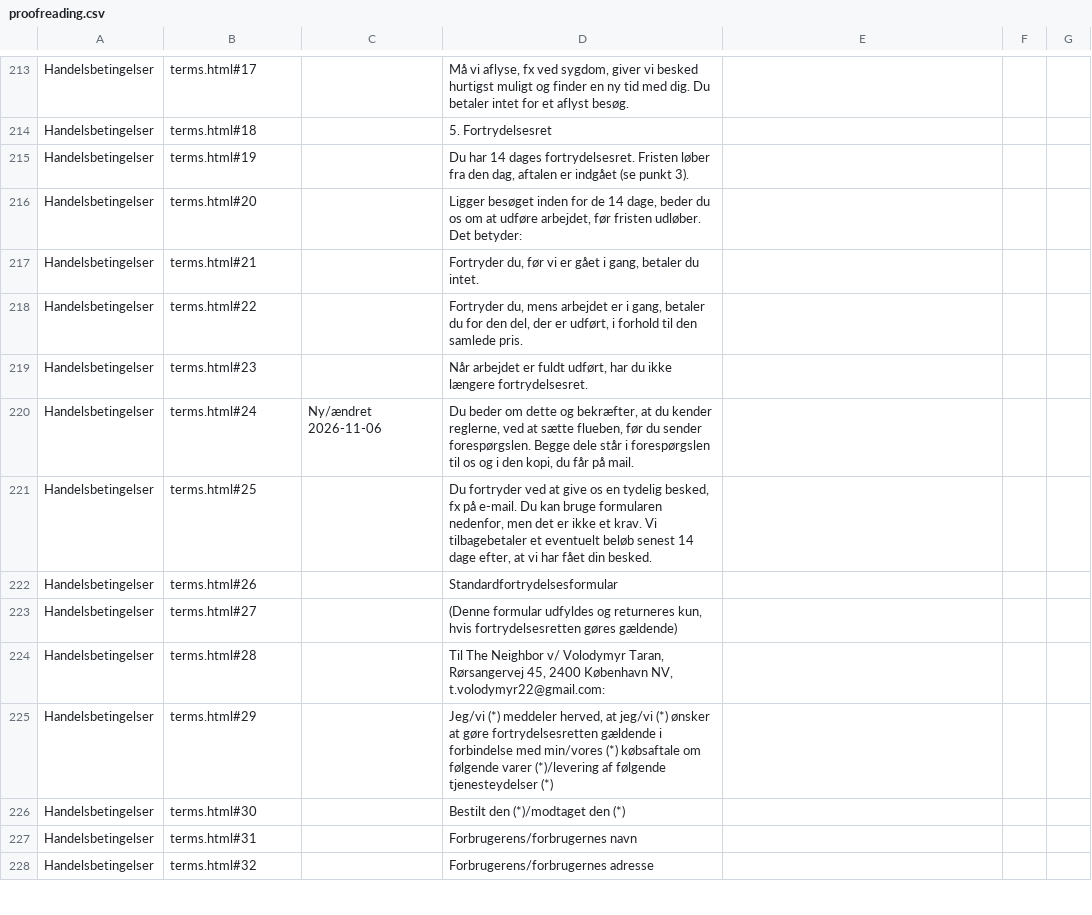
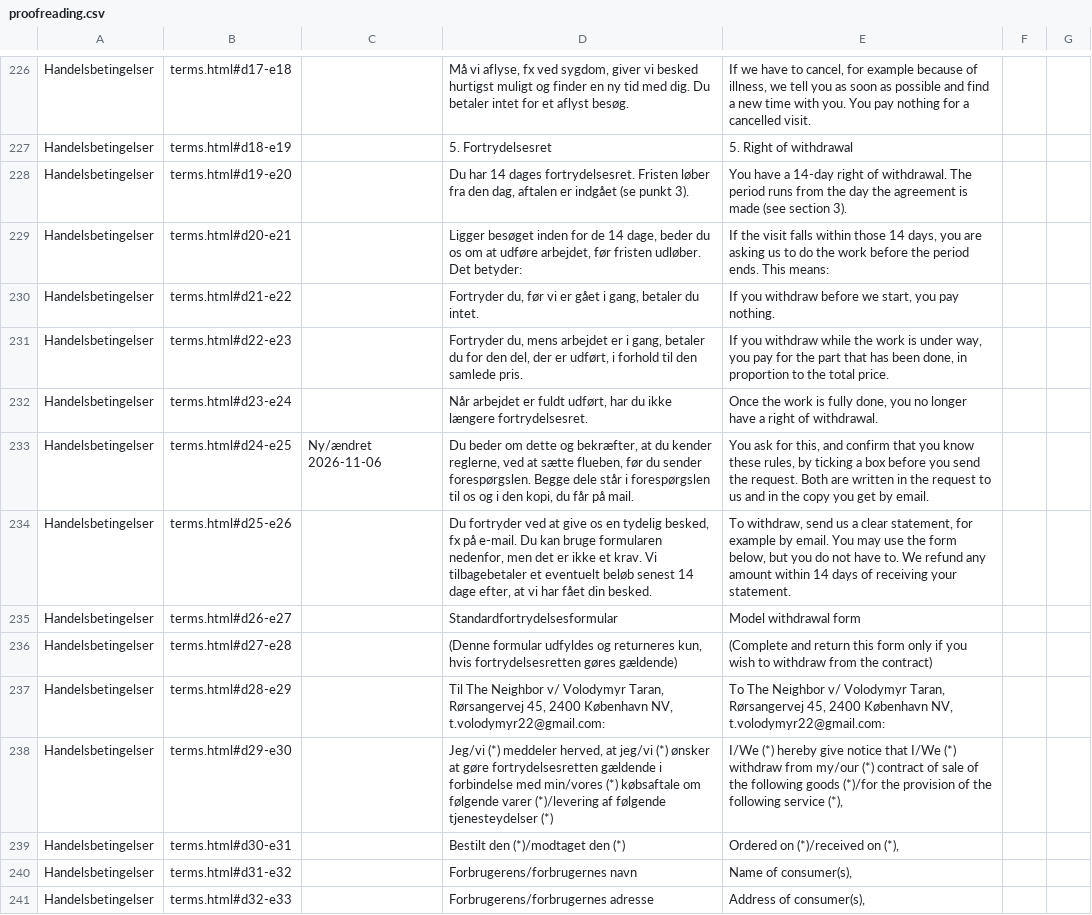
Before and after one commit to icepuente/the-neighbor, a CSV file: docs/review/proofreading.csv, drawn as a sheet; only a part is shown, gaps mark what is left out; addresses are those after the commit; the diff covers the shown part only; the diff names each change by its address in the sheet, - before the commit and + after, or states it on an @@ line.

Commit message:
The owner's Google Sheet: edit texts, services and legal pages; sync job to the live site
- scripts/texts-lib.js: every editable text (i18n DA+EN, service names DA+EN and prices, privacy
  and terms paragraph by paragraph), with checks: prices 0-5000 whole kroner, {placeholders} kept,
  legal edits only between tags (HTML from the sheet is escaped), DA/EN legal blocks aligned
- sheet-export / sheet-import: Dansk and English edited in place; three-way import against
  docs/review/sheet-state.json so a stale sheet never reverts code; conflicts reported and skipped;
  one bad cell and nothing is applied
- scripts/sheet-sync.sh: download CSV, import, npm test, commit, push, deploy; silent without
  changes; deploy retried after a failure
- import-texts (proofreading) now applies legal paragraphs and service names too
- tests no longer pin texts and prices the owner can change; test/texts.test.js

```diff
--- a/docs/review/proofreading.csv
+++ b/docs/review/proofreading.csv
-B226: terms.html#17
+B226: terms.html#d17-e18
-E226: (empty)
+E226: If we have to cancel, for example because of illness, we tell you as soon as possible and find a new time with you. You pay nothing for a cancelled visit.
-B227: terms.html#18
+B227: terms.html#d18-e19
-E227: (empty)
+E227: 5. Right of withdrawal
-B228: terms.html#19
+B228: terms.html#d19-e20
-E228: (empty)
+E228: You have a 14-day right of withdrawal. The period runs from the day the agreement is made (see section 3).
-B229: terms.html#20
+B229: terms.html#d20-e21
-E229: (empty)
+E229: If the visit falls within those 14 days, you are asking us to do the work before the period ends. This means:
-B230: terms.html#21
+B230: terms.html#d21-e22
-E230: (empty)
+E230: If you withdraw before we start, you pay nothing.
-B231: terms.html#22
+B231: terms.html#d22-e23
-E231: (empty)
+E231: If you withdraw while the work is under way, you pay for the part that has been done, in proportion to the total price.
-B232: terms.html#23
+B232: terms.html#d23-e24
-E232: (empty)
+E232: Once the work is fully done, you no longer have a right of withdrawal.
-B233: terms.html#24
+B233: terms.html#d24-e25
-E233: (empty)
+E233: You ask for this, and confirm that you know these rules, by ticking a box before you send the request. Both are written in the request to us and in the copy you get by email.
-B234: terms.html#25
+B234: terms.html#d25-e26
-E234: (empty)
+E234: To withdraw, send us a clear statement, for example by email. You may use the form below, but you do not have to. We refund any amount within 14 days of receiving your statement.
-B235: terms.html#26
+B235: terms.html#d26-e27
-E235: (empty)
+E235: Model withdrawal form
-B236: terms.html#27
+B236: terms.html#d27-e28
-E236: (empty)
+E236: (Complete and return this form only if you wish to withdraw from the contract)
-B237: terms.html#28
+B237: terms.html#d28-e29
-E237: (empty)
+E237: To The Neighbor v/ Volodymyr Taran, Rørsangervej 45, 2400 København NV, t.volodymyr22@gmail.com:
-B238: terms.html#29
+B238: terms.html#d29-e30
-E238: (empty)
+E238: I/We (*) hereby give notice that I/We (*) withdraw from my/our (*) contract of sale of the following goods (*)/for the provision of the following service (*),
-B239: terms.html#30
+B239: terms.html#d30-e31
-E239: (empty)
+E239: Ordered on (*)/received on (*),
-B240: terms.html#31
+B240: terms.html#d31-e32
-E240: (empty)
+E240: Name of consumer(s),
-B241: terms.html#32
+B241: terms.html#d32-e33
-E241: (empty)
+E241: Address of consumer(s),
```
Also changed, not shown: 13 added rows and 54 edited cells elsewhere in this file, 12 other files.
